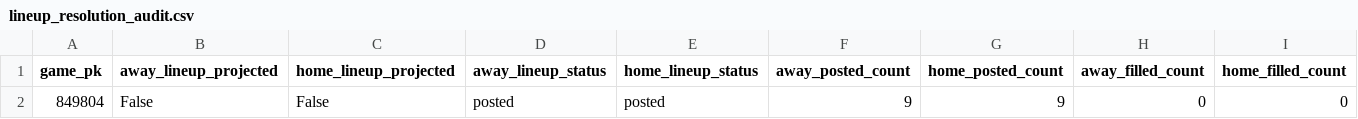
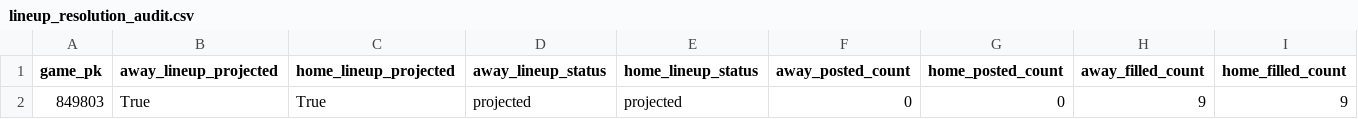
Before and after one commit to Dave356w/Dave356w, a CSV file: data/lineup_resolution_audit.csv, drawn as a sheet; only a part is shown; removed rows and columns are numbered as before the commit, all else as after; rows hold the shown columns only; the diff names each change by its address in the sheet, - before the commit and + after, or states it on an @@ line.

```diff
--- a/data/lineup_resolution_audit.csv
+++ b/data/lineup_resolution_audit.csv
-row 2: 849804 | False | False | posted | posted | 9 | 9 | 0 | 0
+row 2: 849803 | True | True | projected | projected | 0 | 0 | 9 | 9
```
Also changed, not shown: data/mlb_postseason_ledger.csv, 5 other files.
